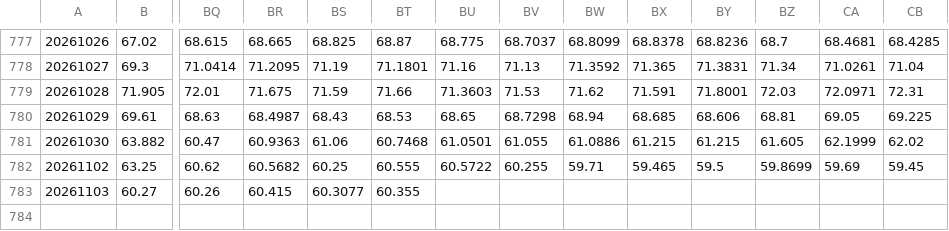
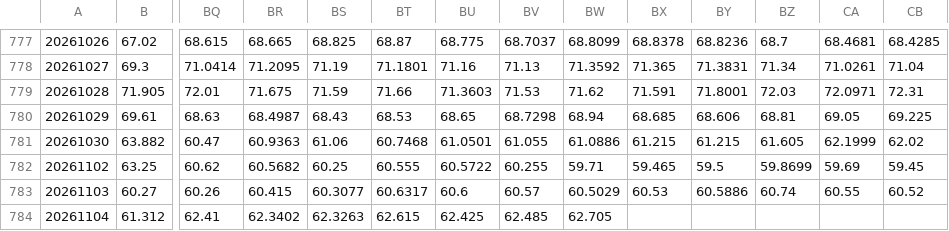
Before and after one commit to ETFMD/d-capitalism, a CSV file: data/stratsim/intraday-5m.csv, drawn as a sheet; only a part is shown, gaps mark what is left out; rows hold the shown columns only; the diff names each change by its address in the sheet, - before the commit and + after, or states it on an @@ line.

```diff
--- a/data/stratsim/intraday-5m.csv
+++ b/data/stratsim/intraday-5m.csv
-BT783: 60.355
+BT783: 60.6317
-BU783: (empty)
+BU783: 60.6
-BV783: (empty)
+BV783: 60.57
-BW783: (empty)
+BW783: 60.5029
-BX783: (empty)
+BX783: 60.53
-BY783: (empty)
+BY783: 60.5886
-BZ783: (empty)
+BZ783: 60.74
-CA783: (empty)
+CA783: 60.55
-CB783: (empty)
+CB783: 60.52
+row 784: 20261104 | 61.312 | 62.41 | 62.3402 | 62.3263 | 62.615 | 62.425 | 62.485 | 62.705
```
Also changed, not shown: data/stratsim/intraday-1m.csv, data/stratsim/nfci.csv, 3 other files.
